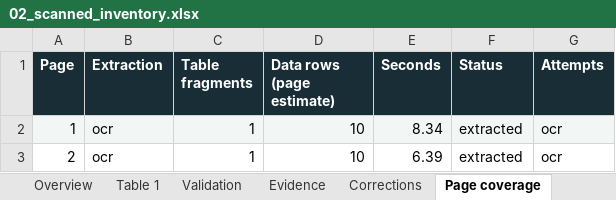
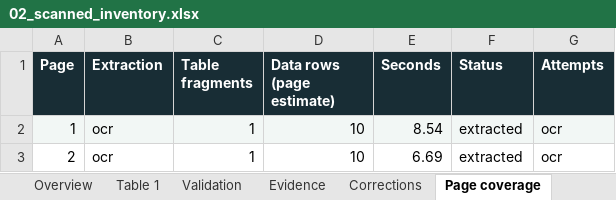
Before and after one commit to rayanakarthikeyan/damnlens-ai-agent, an Excel workbook: samples/converted/02_scanned_inventory.xlsx, sheet Page coverage, drawn as a sheet; values as stored, in another font and other column widths than the file's, no borders; the diff names each change by its address in the sheet, - before the commit and + after, or states it on an @@ line.

```diff
--- a/samples/converted/02_scanned_inventory.xlsx (sheet Page coverage)
+++ b/samples/converted/02_scanned_inventory.xlsx (sheet Page coverage)
-E2 (Seconds): 8.34
+E2 (Seconds): 8.54
-E3 (Seconds): 6.39
+E3 (Seconds): 6.69
```
Also changed, not shown: sheet Evidence, sheet Run log, sheet Overview, samples/converted/01_invoice_register.xlsx, samples/converted/03_bank_statement.xlsx, 34 other files.
